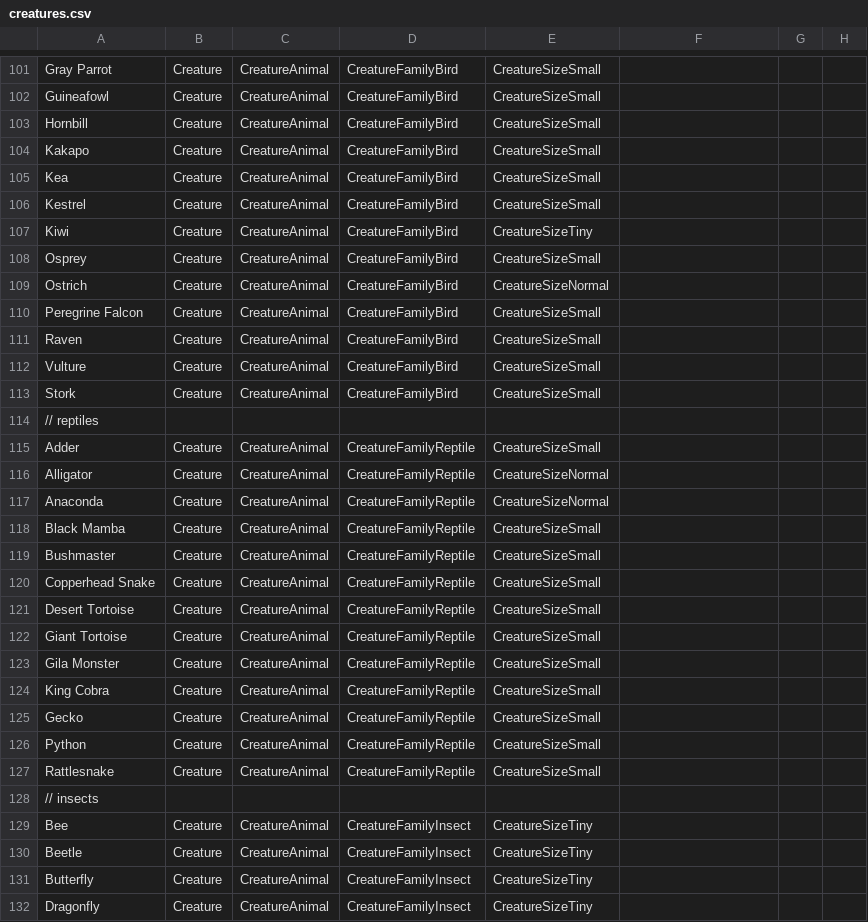
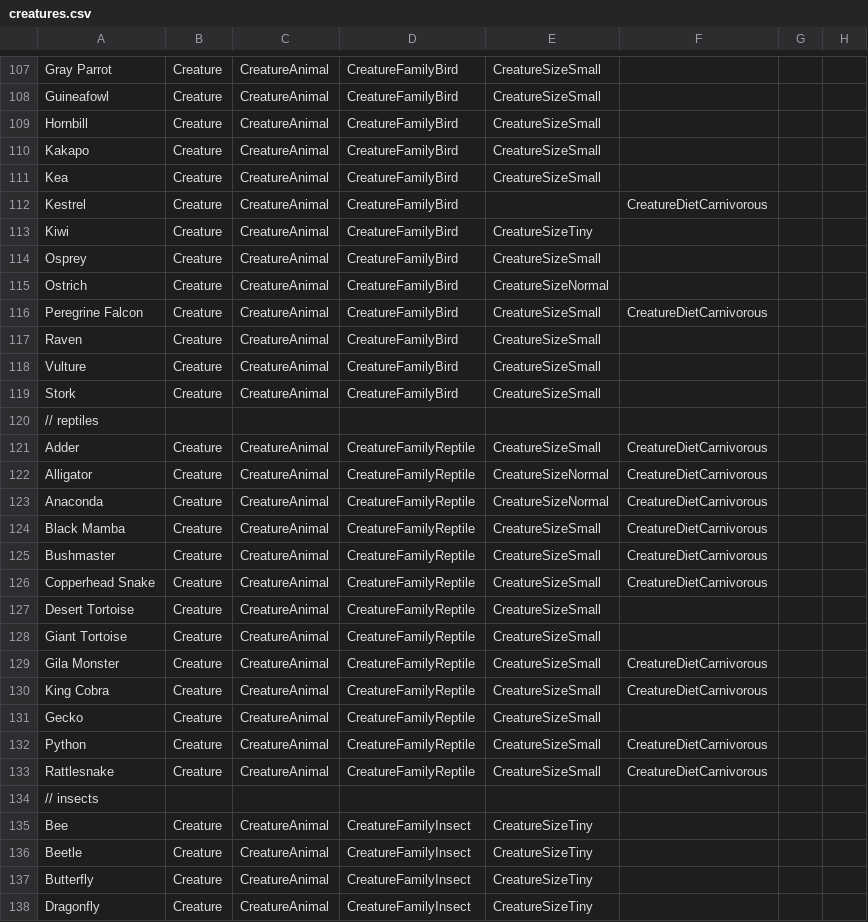
Before and after one commit to CalirDeminar/city_generator, a CSV file: static_data/nouns/creatures.csv, drawn as a sheet; only a part is shown, gaps mark what is left out; the diff covers the shown part only.

```diff
--- a/static_data/nouns/creatures.csv
+++ b/static_data/nouns/creatures.csv
@@ -105,3 +111,3 @@ Kakapo, Creature, CreatureAnimal, CreatureFamilyBird, CreatureSizeSmall
 Kea, Creature, CreatureAnimal, CreatureFamilyBird, CreatureSizeSmall
-Kestrel, Creature, CreatureAnimal, CreatureFamilyBird, CreatureSizeSmall
+Kestrel, Creature, CreatureAnimal, CreatureFamilyBird, , CreatureDietCarnivorous
 Kiwi, Creature, CreatureAnimal, CreatureFamilyBird, CreatureSizeTiny
@@ -109,3 +115,3 @@ Osprey, Creature, CreatureAnimal, CreatureFamilyBird, CreatureSizeSmall
 Ostrich, Creature, CreatureAnimal, CreatureFamilyBird, CreatureSizeNormal
-Peregrine Falcon, Creature, CreatureAnimal, CreatureFamilyBird, CreatureSizeSmall
+Peregrine Falcon, Creature, CreatureAnimal, CreatureFamilyBird, CreatureSizeSmall, CreatureDietCarnivorous
 Raven, Creature, CreatureAnimal, CreatureFamilyBird, CreatureSizeSmall
@@ -114,15 +120,15 @@ Stork, Creature, CreatureAnimal, CreatureFamilyBird, CreatureSizeSmall
 //      reptiles
-Adder, Creature, CreatureAnimal, CreatureFamilyReptile, CreatureSizeSmall
-Alligator, Creature, CreatureAnimal, CreatureFamilyReptile, CreatureSizeNormal
-Anaconda, Creature, CreatureAnimal, CreatureFamilyReptile, CreatureSizeNormal
-Black Mamba, Creature, CreatureAnimal, CreatureFamilyReptile, CreatureSizeSmall
-Bushmaster, Creature, CreatureAnimal, CreatureFamilyReptile, CreatureSizeSmall
-Copperhead Snake, Creature, CreatureAnimal, CreatureFamilyReptile, CreatureSizeSmall
+Adder, Creature, CreatureAnimal, CreatureFamilyReptile, CreatureSizeSmall, CreatureDietCarnivorous
+Alligator, Creature, CreatureAnimal, CreatureFamilyReptile, CreatureSizeNormal, CreatureDietCarnivorous
+Anaconda, Creature, CreatureAnimal, CreatureFamilyReptile, CreatureSizeNormal, CreatureDietCarnivorous
+Black Mamba, Creature, CreatureAnimal, CreatureFamilyReptile, CreatureSizeSmall, CreatureDietCarnivorous
+Bushmaster, Creature, CreatureAnimal, CreatureFamilyReptile, CreatureSizeSmall, CreatureDietCarnivorous
+Copperhead Snake, Creature, CreatureAnimal, CreatureFamilyReptile, CreatureSizeSmall, CreatureDietCarnivorous
 Desert Tortoise, Creature, CreatureAnimal, CreatureFamilyReptile, CreatureSizeSmall
 Giant Tortoise, Creature, CreatureAnimal, CreatureFamilyReptile, CreatureSizeSmall
-Gila Monster, Creature, CreatureAnimal, CreatureFamilyReptile, CreatureSizeSmall
-King Cobra, Creature, CreatureAnimal, CreatureFamilyReptile, CreatureSizeSmall
+Gila Monster, Creature, CreatureAnimal, CreatureFamilyReptile, CreatureSizeSmall, CreatureDietCarnivorous
+King Cobra, Creature, CreatureAnimal, CreatureFamilyReptile, CreatureSizeSmall, CreatureDietCarnivorous
 Gecko, Creature, CreatureAnimal, CreatureFamilyReptile, CreatureSizeSmall
-Python, Creature, CreatureAnimal, CreatureFamilyReptile, CreatureSizeSmall
-Rattlesnake, Creature, CreatureAnimal, CreatureFamilyReptile, CreatureSizeSmall
+Python, Creature, CreatureAnimal, CreatureFamilyReptile, CreatureSizeSmall, CreatureDietCarnivorous
+Rattlesnake, Creature, CreatureAnimal, CreatureFamilyReptile, CreatureSizeSmall, CreatureDietCarnivorous
 //      insects
```
Also changed, not shown: 6 added rows and 47 edited cells elsewhere in this file.
